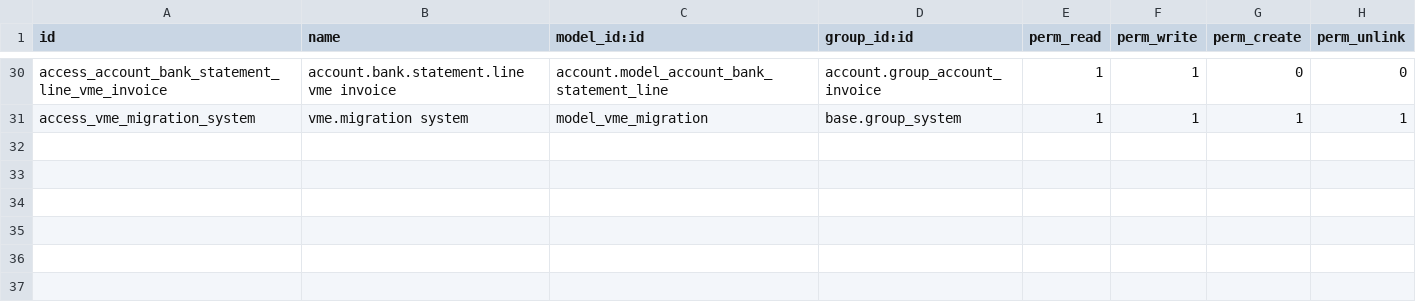
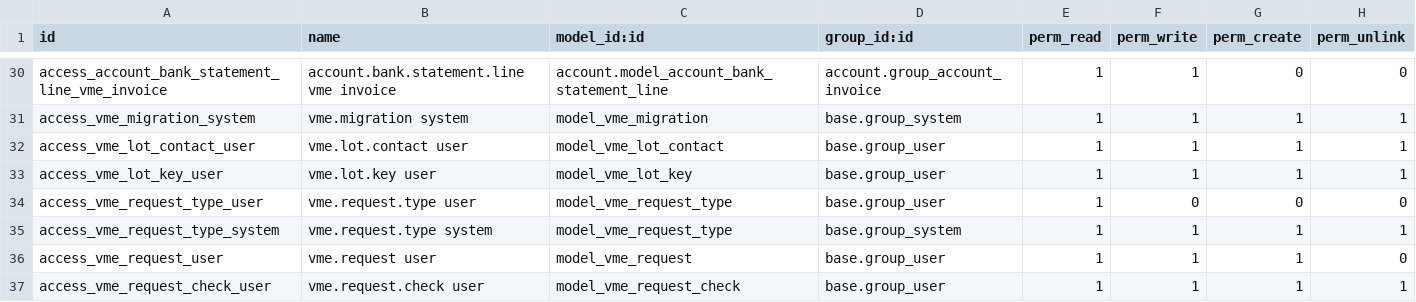
Before and after one commit to cmaixen/VME-Odoo-Prototype, a CSV file: addons/vme_belgie/security/ir.model.access.csv, drawn as a sheet; only a part is shown, gaps mark what is left out; the diff names each change by its address in the sheet, - before the commit and + after, or states it on an @@ line.

```diff
--- a/addons/vme_belgie/security/ir.model.access.csv
+++ b/addons/vme_belgie/security/ir.model.access.csv
+row 32: access_vme_lot_contact_user | vme.lot.contact user | model_vme_lot_contact | base.group_user | 1 | 1 | 1 | 1
+row 33: access_vme_lot_key_user | vme.lot.key user | model_vme_lot_key | base.group_user | 1 | 1 | 1 | 1
+row 34: access_vme_request_type_user | vme.request.type user | model_vme_request_type | base.group_user | 1 | 0 | 0 | 0
+row 35: access_vme_request_type_system | vme.request.type system | model_vme_request_type | base.group_system | 1 | 1 | 1 | 1
+row 36: access_vme_request_user | vme.request user | model_vme_request | base.group_user | 1 | 1 | 1 | 0
+row 37: access_vme_request_check_user | vme.request.check user | model_vme_request_check | base.group_user | 1 | 1 | 1 | 1
```
Also changed, not shown: 41 other files.
